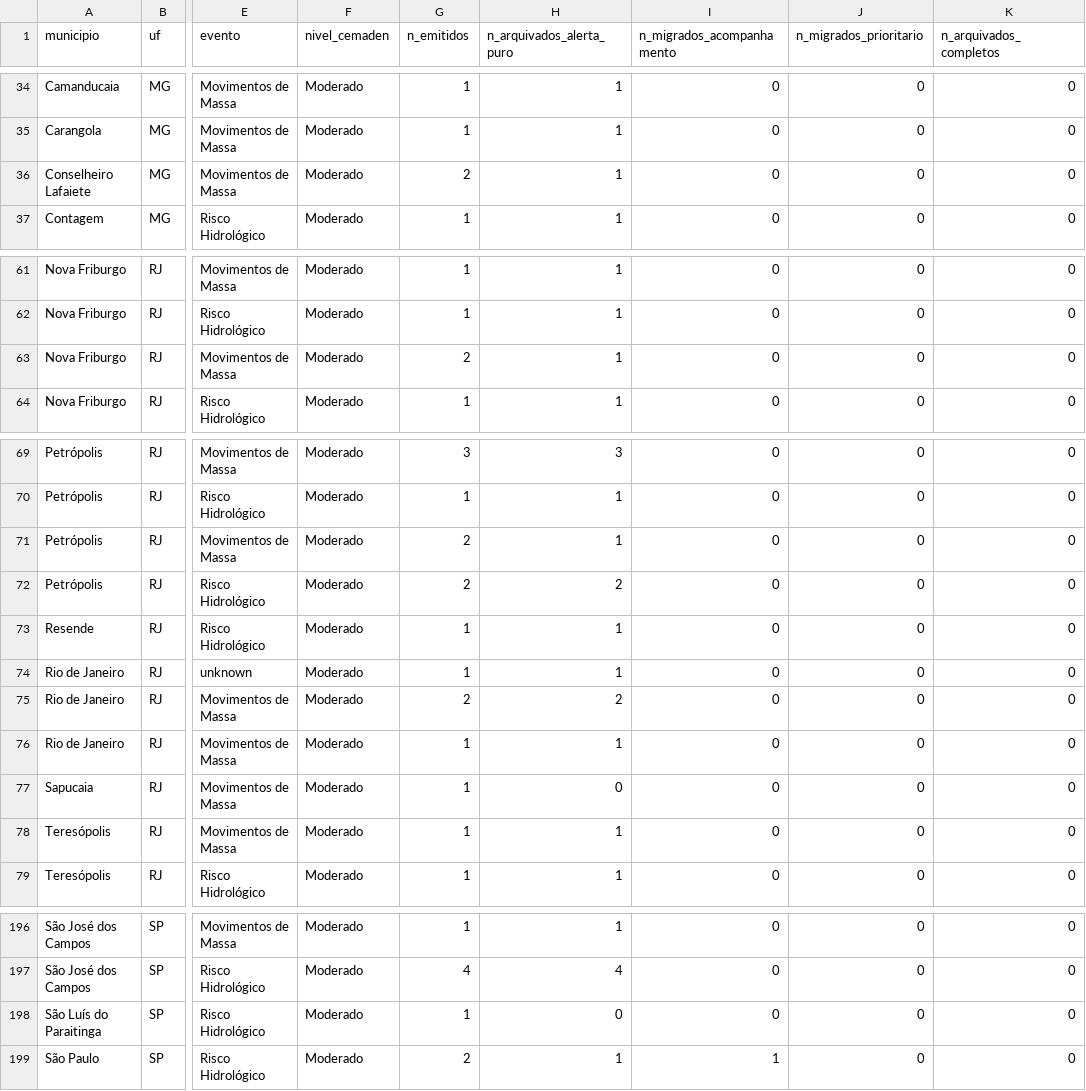
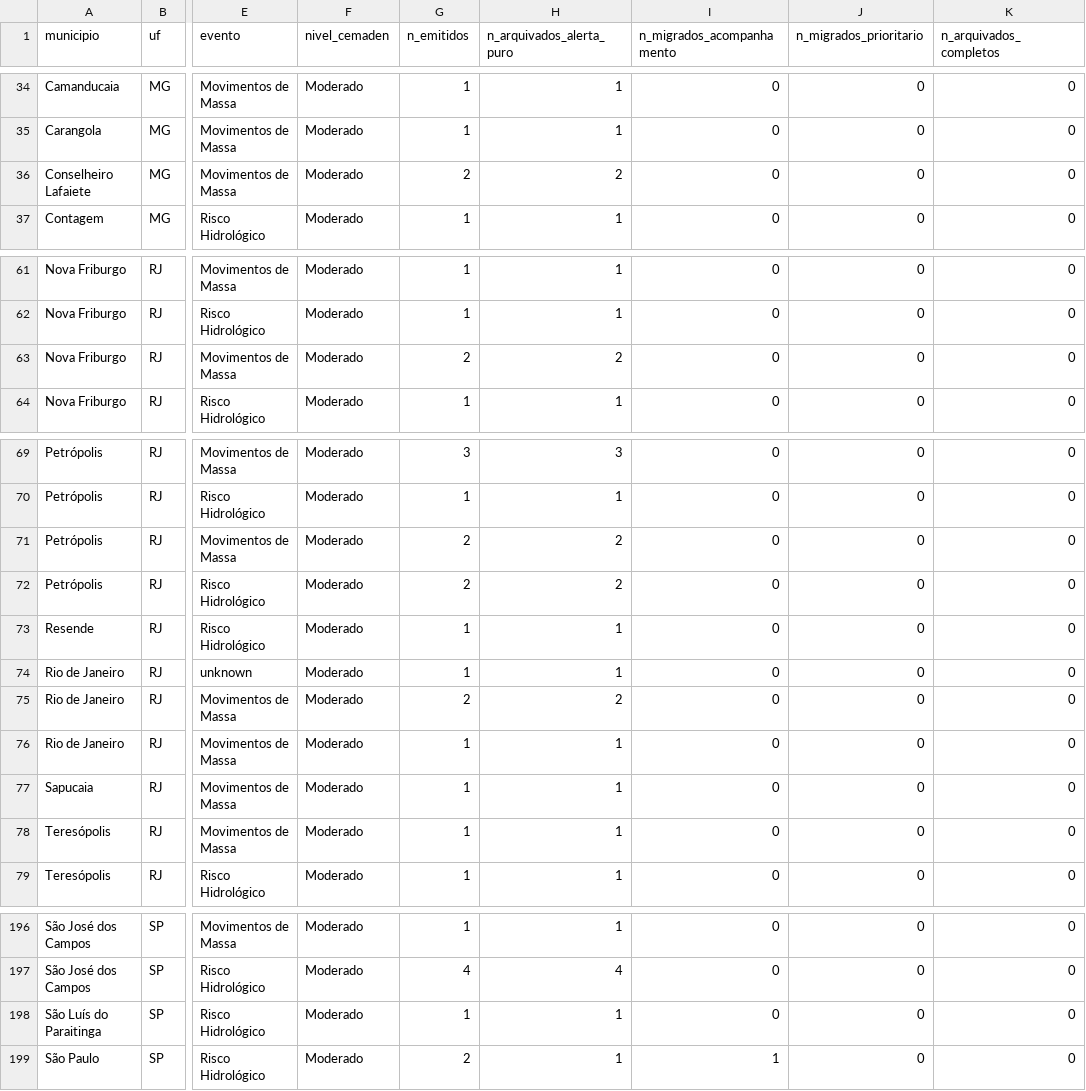
Before and after one commit to alvarocoutinho/crisis-dashboard, a CSV file: src/data/alertas_agregados.csv, drawn as a sheet; only a part is shown, gaps mark what is left out; the diff names each change by its address in the sheet, - before the commit and + after, or states it on an @@ line.

```diff
--- a/src/data/alertas_agregados.csv
+++ b/src/data/alertas_agregados.csv
-H36 (n_arquivados_alerta_puro): 1
+H36 (n_arquivados_alerta_puro): 2
-H63 (n_arquivados_alerta_puro): 1
+H63 (n_arquivados_alerta_puro): 2
-H71 (n_arquivados_alerta_puro): 1
+H71 (n_arquivados_alerta_puro): 2
-H77 (n_arquivados_alerta_puro): 0
+H77 (n_arquivados_alerta_puro): 1
-H198 (n_arquivados_alerta_puro): 0
+H198 (n_arquivados_alerta_puro): 1
```
Also changed, not shown: 2 other files.
